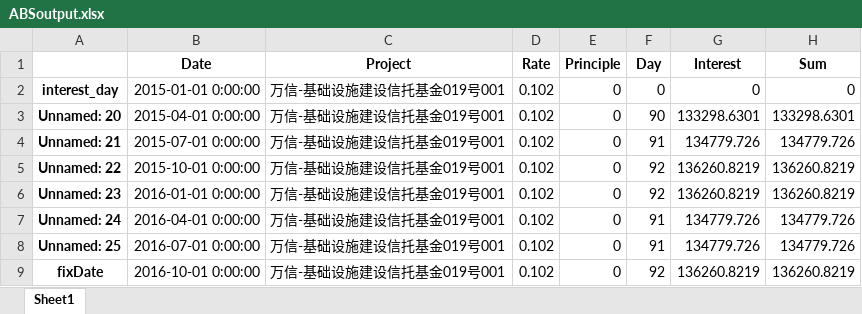
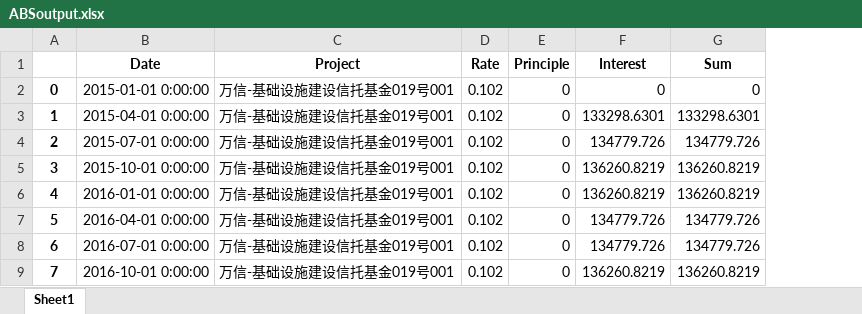
Before and after one commit to 01FinTech/03_ABS, an Excel workbook: ABSoutput.xlsx, sheet Sheet1, drawn as a sheet; only a part is shown; values as stored, in another font and other column widths than the file's, no borders; removed rows and columns are numbered as before the commit, all else as after; the diff names each change by its address in the sheet, - before the commit and + after, or states it on an @@ line.

```diff
--- a/ABSoutput.xlsx (sheet Sheet1)
+++ b/ABSoutput.xlsx (sheet Sheet1)
-column A, rows 2-9: interest_day | Unnamed: 20 | Unnamed: 21 | Unnamed: 22 | Unnamed: 23 | Unnamed: 24 | Unnamed: 25 | fixDate
+column A, rows 2-9: 0 | 1 | 2 | 3 | 4 | 5 | 6 | 7
-column F (Day), rows 2-9: 0 | 90 | 91 | 92 | 92 | 91 | 91 | 92
```
Also changed, not shown: 4 other files.
